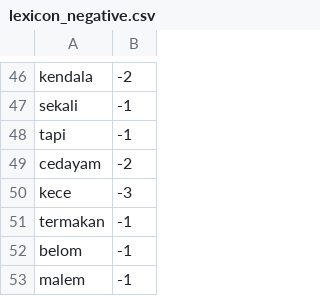
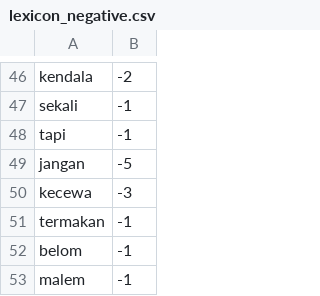
Before and after one commit to ririhadis/dataset-lexicon, a CSV file: lexicon_negative.csv, drawn as a sheet; only a part is shown, gaps mark what is left out.

Commit message:
Update lexicon_negative.csv

```diff
--- a/lexicon_negative.csv
+++ b/lexicon_negative.csv
@@ -48,4 +48,4 @@ sekali,-1
 tapi,-1
-cedayam,-2
-kece,-3
+jangan,-5
+kecewa,-3
 termakan,-1
```
